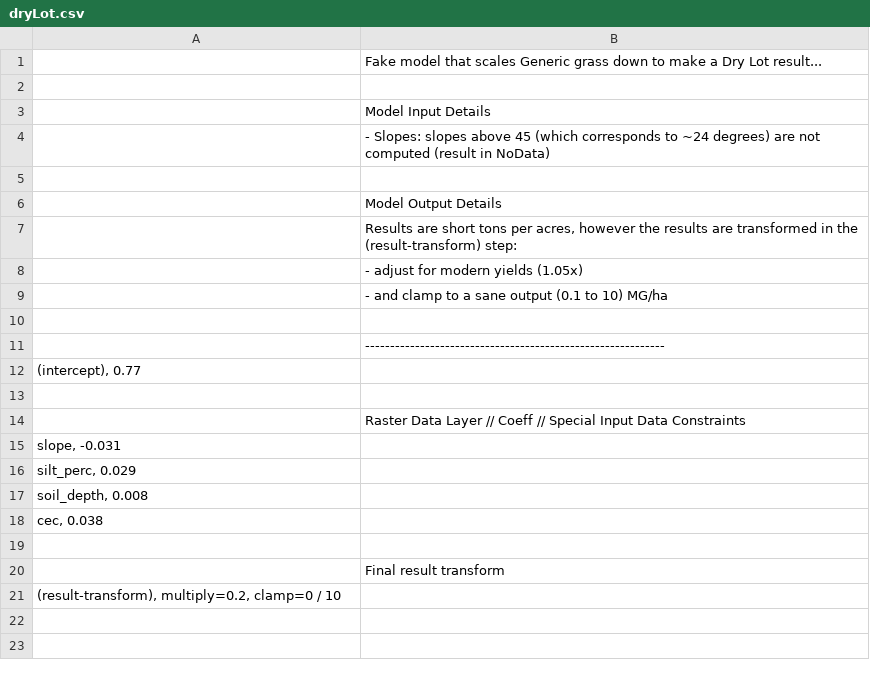
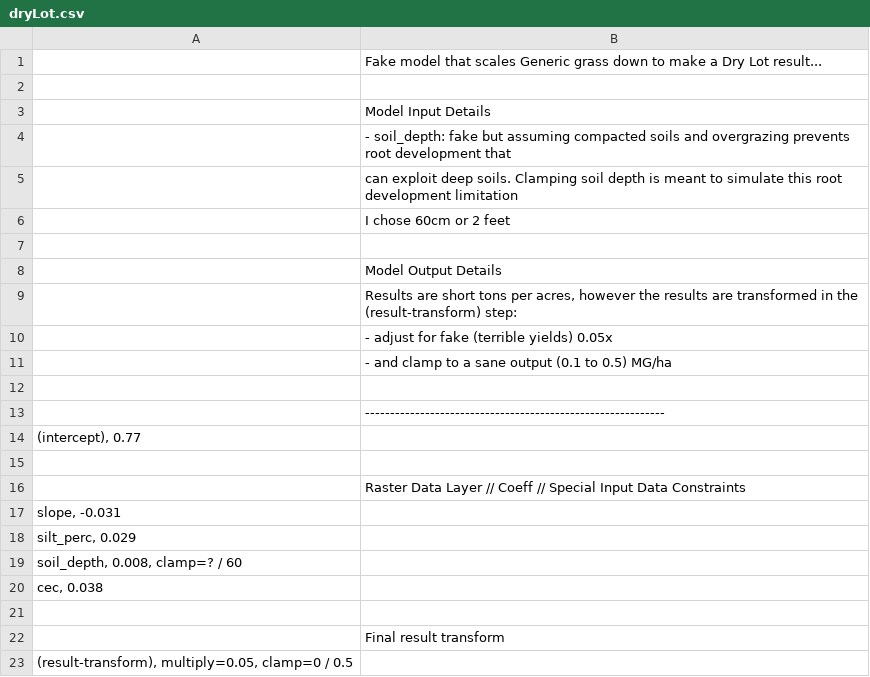
Before and after one commit to jdischler/GrazeScapeServer, a CSV file: conf/modelDefs/yield/dryLot.csv, drawn as a sheet.

```diff
--- a/conf/modelDefs/yield/dryLot.csv
+++ b/conf/modelDefs/yield/dryLot.csv
@@ -3,3 +3,5 @@
 ; Model Input Details
-;	- Slopes: slopes above 45 (which corresponds to ~24 degrees) are not computed (result in NoData)
+;	- soil_depth: fake but assuming compacted soils and overgrazing prevents root development that
+;		can exploit deep soils. Clamping soil depth is meant to simulate this root development limitation
+;		I chose 60cm or 2 feet
 ;
@@ -7,4 +9,4 @@
 ; 	Results are short tons per acres, however the results are transformed in the (result-transform) step:
-;		- adjust for modern yields (1.05x)
-;		- and clamp to a sane output (0.1 to 10) MG/ha
+;		- adjust for fake (terrible yields) 0.05x
+;		- and clamp to a sane output (0.1 to 0.5) MG/ha
 ;
@@ -16,3 +18,3 @@ slope,			-0.031
 silt_perc,		0.029
-soil_depth,		0.008
+soil_depth,		0.008, clamp=? / 60
 cec,			0.038
@@ -20,2 +22,2 @@ cec,			0.038
 ; Final result transform
-(result-transform), multiply=0.2, clamp=0 / 10
+(result-transform), multiply=0.05, clamp=0 / 0.5
```
Also changed, not shown: conf/modelDefs/ploss/pasture_high.csv, conf/modelDefs/ploss/pasture_low.csv, 45 other files.
